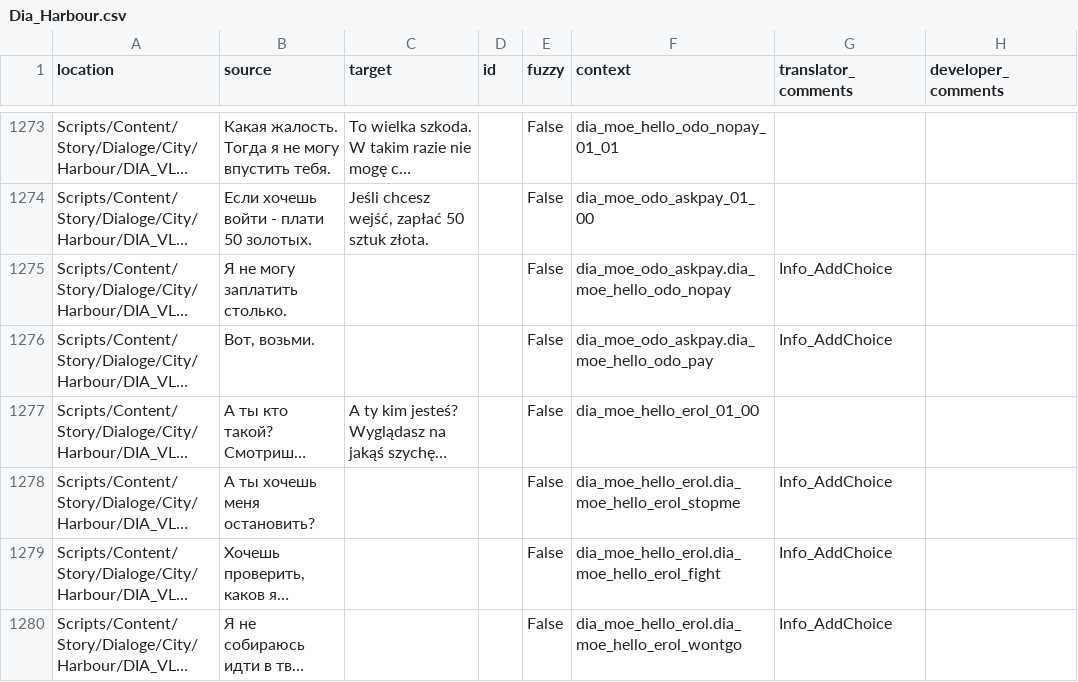
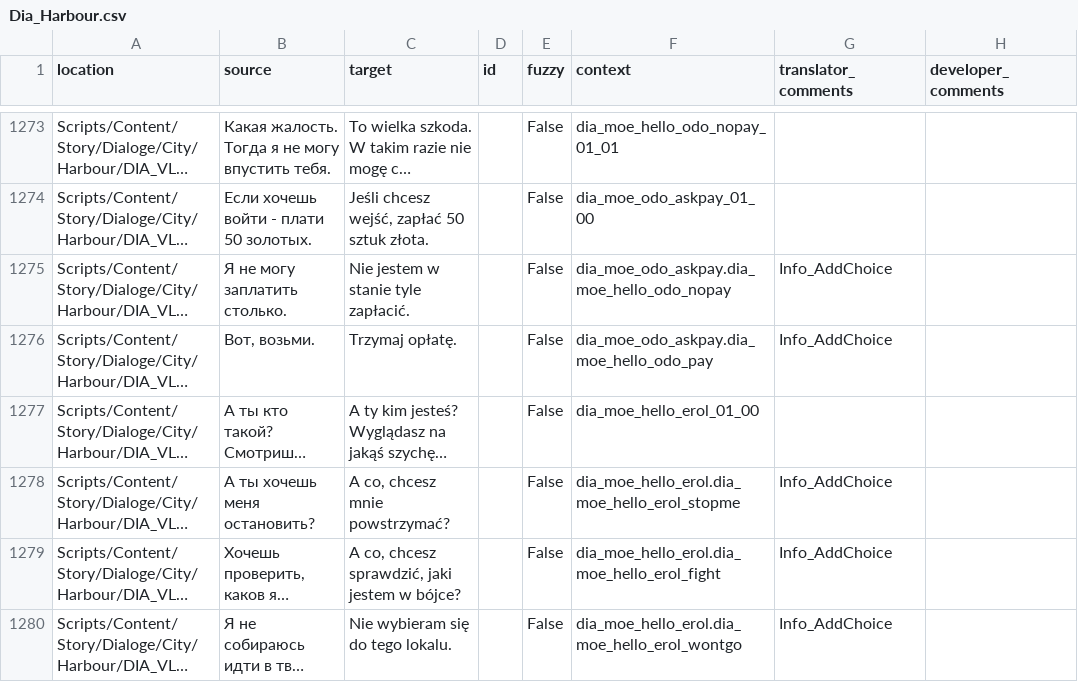
Before and after one commit to auronen/Mushroomers-Gothic-II-NoR-Mod-, a CSV file: .translations/pl/Dia_Harbour.csv, drawn as a sheet; only a part is shown, gaps mark what is left out; long unchanged cells end in …; the diff covers the shown part only; the diff names each change by its address in the sheet, - before the commit and + after, or states it on an @@ line.

Commit message:
add manual translations

```diff
--- a/.translations/pl/Dia_Harbour.csv
+++ b/.translations/pl/Dia_Harbour.csv
-C1275 (target): (empty)
+C1275 (target): Nie jestem w stanie tyle zapłacić.
-C1276 (target): (empty)
+C1276 (target): Trzymaj opłatę.
-C1278 (target): (empty)
+C1278 (target): A co, chcesz mnie powstrzymać?
-C1279 (target): (empty)
+C1279 (target): A co, chcesz sprawdzić, jaki jestem w bójce?
-C1280 (target): (empty)
+C1280 (target): Nie wybieram się do tego lokalu.
```
Also changed, not shown: 81 edited cells elsewhere in this file, .translations/pl/Dia_Monastery.csv, .translations/pl/Dia_Oberstadt.csv, 1 other file.
